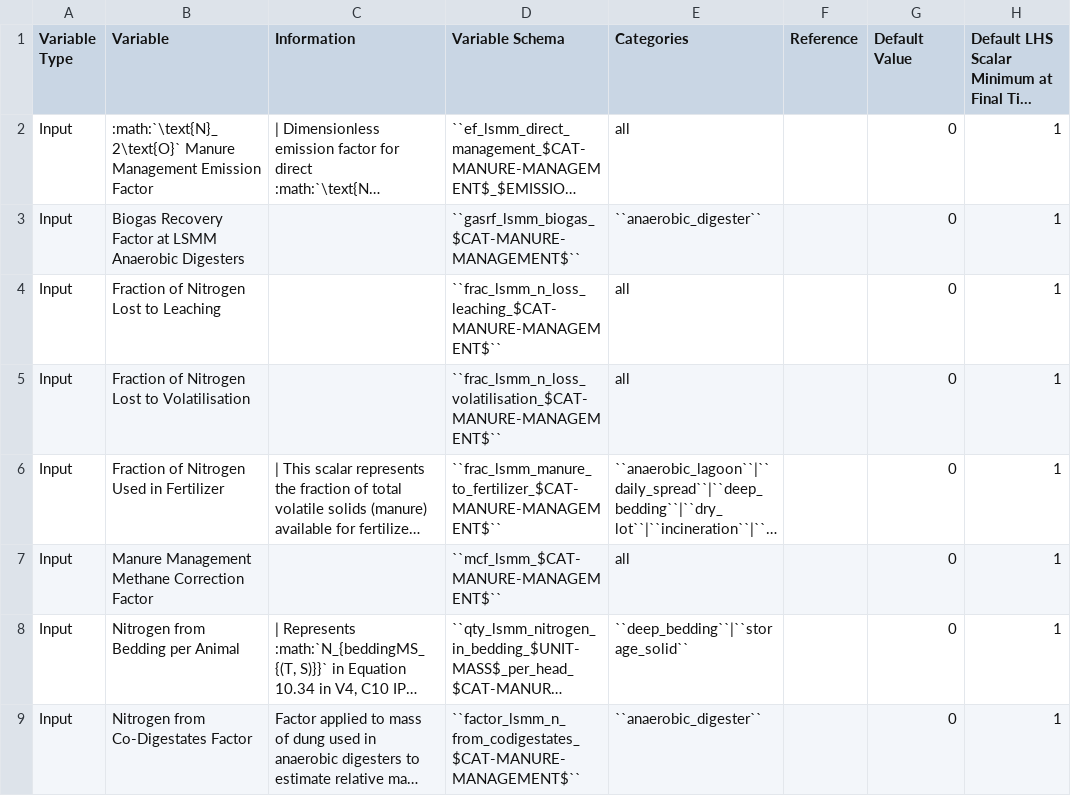
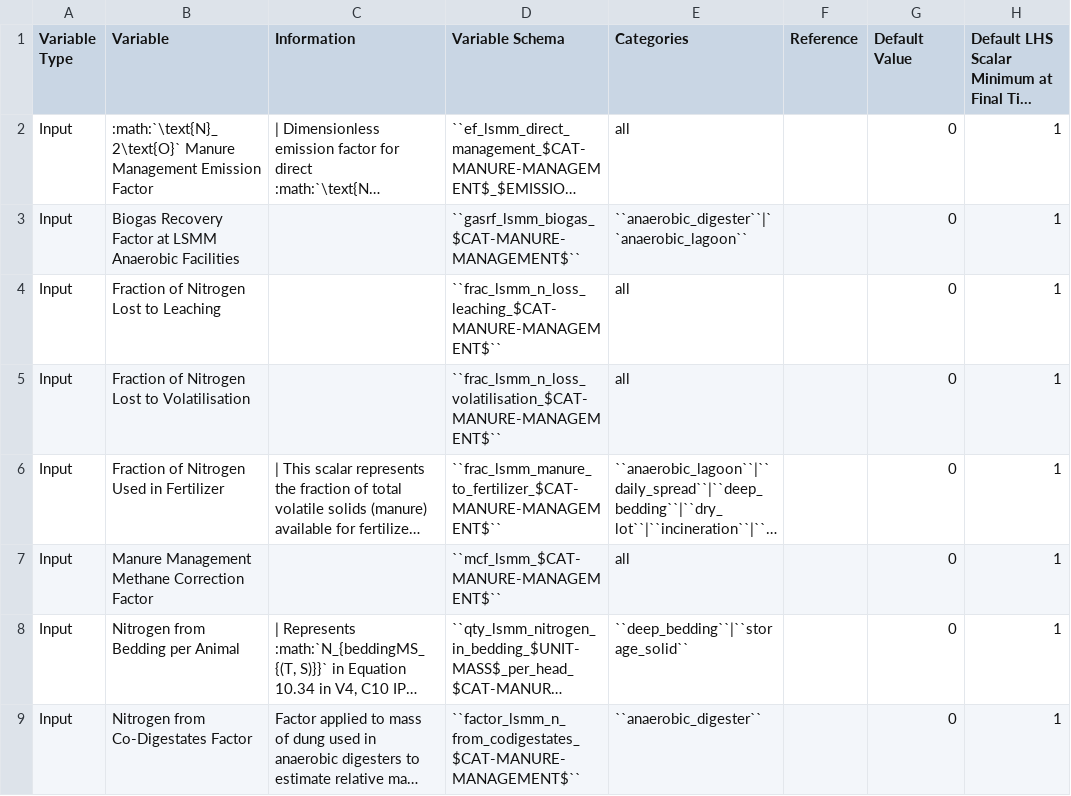
Before and after one commit to jcsyme/sisepuede, a CSV file: sisepuede/attributes/variable_definitions_af_lsmm.csv, drawn as a sheet; only a part is shown; long unchanged cells end in …; the diff names each change by its address in the sheet, - before the commit and + after, or states it on an @@ line.

```diff
--- a/sisepuede/attributes/variable_definitions_af_lsmm.csv
+++ b/sisepuede/attributes/variable_definitions_af_lsmm.csv
-B3 (Variable): …LSMM Anaerobic Digesters
+B3 (Variable): …LSMM Anaerobic Facilities
-E3 (Categories): ``anaerobic_digester``
+E3 (Categories): ``anaerobic_digester``|``anaerobic_lagoon``
```
Also changed, not shown: sisepuede/ref/examples/input_data_frame.csv, 2 other files.
